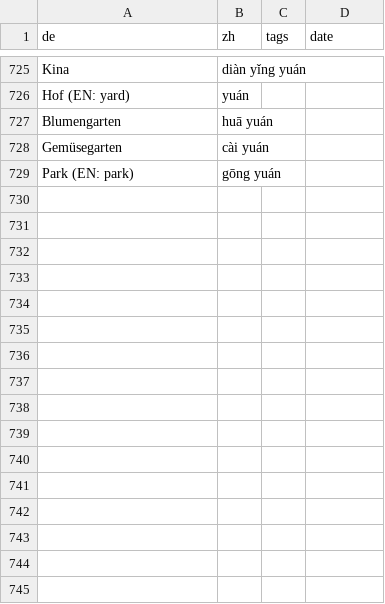
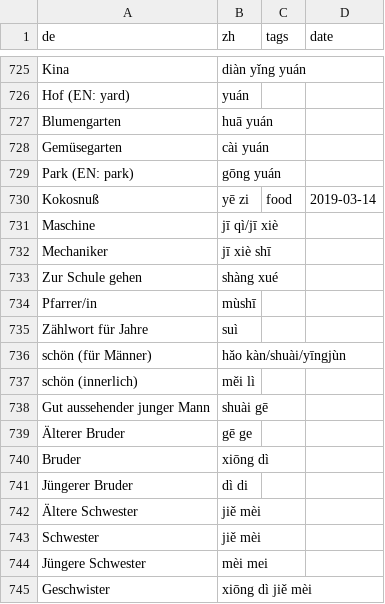
Before and after one commit to pojntfx/chinese-notes, a CSV file: src/data/vocab.csv, drawn as a sheet; only a part is shown, gaps mark what is left out; the diff names each change by its address in the sheet, - before the commit and + after, or states it on an @@ line.

Commit message:
feat(chinese-notes): Add new vocab

```diff
--- a/src/data/vocab.csv
+++ b/src/data/vocab.csv
+row 730: Kokosnuß | yē zi | food | 2019-03-14
+row 731: Maschine | jī qì/jī xiè
+row 732: Mechaniker | jī xiè shī
+row 733: Zur Schule gehen | shàng xué
+row 734: Pfarrer/in | mùshī
+row 735: Zählwort für Jahre | suì
+row 736: schön (für Männer) | hǎo kàn/shuài/yīngjùn
+row 737: schön (innerlich) | měi lì
+row 738: Gut aussehender junger Mann | shuài gē
+row 739: Älterer Bruder | gē ge
+row 740: Bruder | xiōng dì
+row 741: Jüngerer Bruder | dì di
+row 742: Ältere Schwester | jiě mèi
+row 743: Schwester | jiě mèi
+row 744: Jüngere Schwester | mèi mei
+row 745: Geschwister | xiōng dì jiě mèi
```
